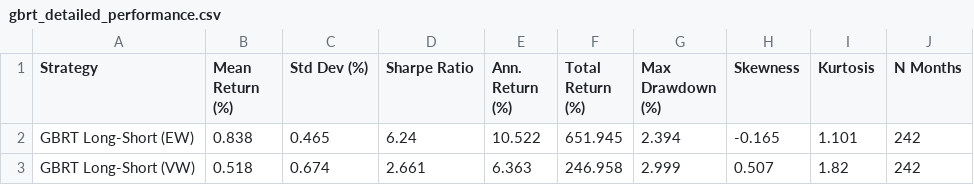
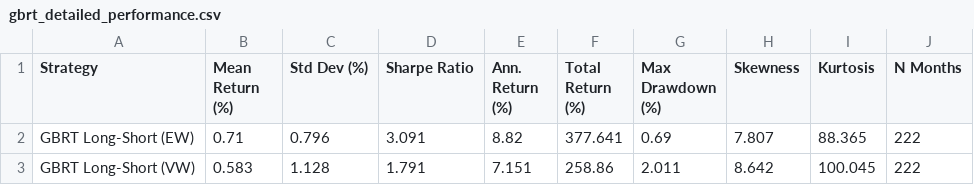
Before and after one commit to ctt062/Empirical-Asset-Pricing-via-Machine-Learning, a CSV file: results/tables/gbrt_detailed_performance.csv, drawn as a sheet.

```diff
--- a/results/tables/gbrt_detailed_performance.csv
+++ b/results/tables/gbrt_detailed_performance.csv
@@ -1,3 +1,3 @@
 Strategy,Mean Return (%),Std Dev (%),Sharpe Ratio,Ann. Return (%),Total Return (%),Max Drawdown (%),Skewness,Kurtosis,N Months
-GBRT Long-Short (EW),0.838,0.465,6.24,10.522,651.945,2.394,-0.165,1.101,242
-GBRT Long-Short (VW),0.518,0.674,2.661,6.363,246.958,2.999,0.507,1.82,242
+GBRT Long-Short (EW),0.71,0.796,3.091,8.82,377.641,0.69,7.807,88.365,222
+GBRT Long-Short (VW),0.583,1.128,1.791,7.151,258.86,2.011,8.642,100.045,222
```
Also changed, not shown: results/predictions/gbrt_predictions.csv, results/tables/benchmark_detailed_performance.csv, 26 other files.
